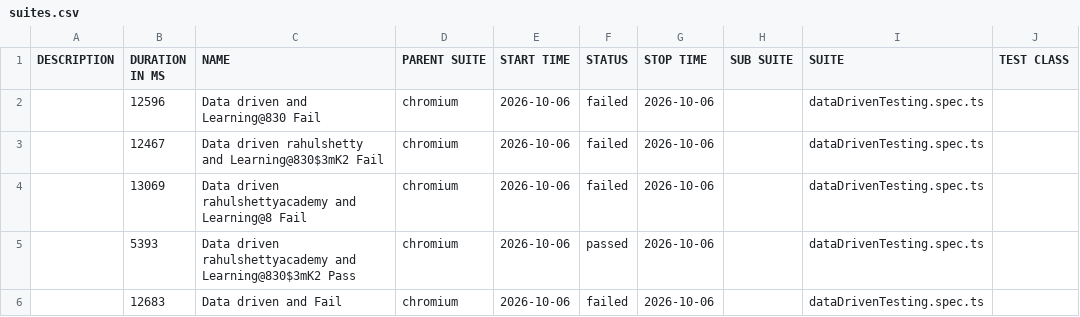
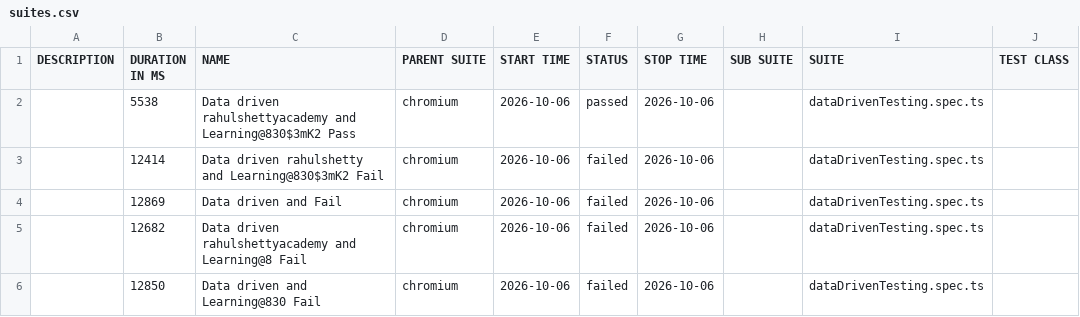
Before and after one commit to MohanaPriyaThiru/September_Playwright, a CSV file: data/suites.csv, drawn as a sheet; only a part is shown; the diff names each change by its address in the sheet, - before the commit and + after, or states it on an @@ line.

```diff
--- a/data/suites.csv
+++ b/data/suites.csv
-B2 (DURATION IN MS): 12596
+B2 (DURATION IN MS): 5538
-C2 (NAME): Data driven and Learning@830 Fail
+C2 (NAME): Data driven rahulshettyacademy and Learning@830$3mK2 Pass
-F2 (STATUS): failed
+F2 (STATUS): passed
-B3 (DURATION IN MS): 12467
+B3 (DURATION IN MS): 12414
-B4 (DURATION IN MS): 13069
+B4 (DURATION IN MS): 12869
-C4 (NAME): Data driven rahulshettyacademy and Learning@8 Fail
+C4 (NAME): Data driven and Fail
-B5 (DURATION IN MS): 5393
+B5 (DURATION IN MS): 12682
-C5 (NAME): …rahulshettyacademy and Learning@830$3mK2 Pass
+C5 (NAME): …rahulshettyacademy and Learning@8 Fail
-F5 (STATUS): passed
+F5 (STATUS): failed
-B6 (DURATION IN MS): 12683
+B6 (DURATION IN MS): 12850
-C6 (NAME): Data driven and Fail
+C6 (NAME): Data driven and Learning@830 Fail
```
Also changed, not shown: 43 other files.
